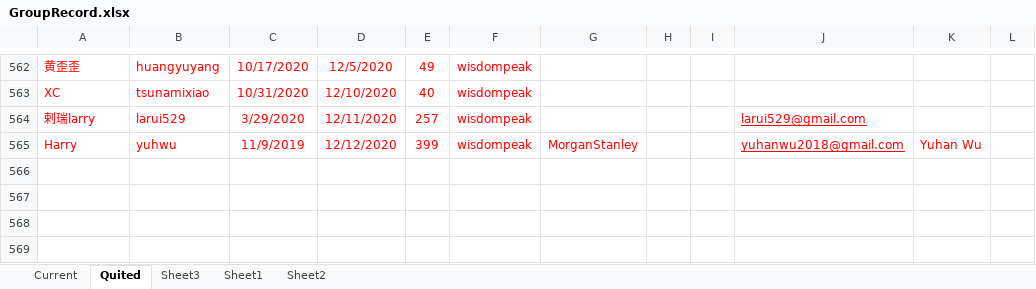
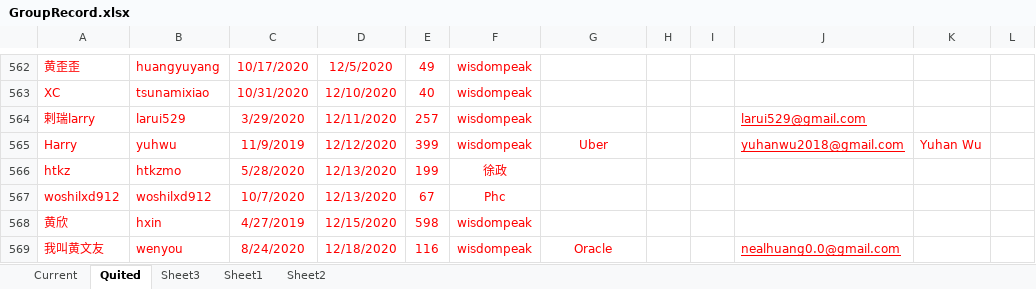
Before and after one commit to wisdompeak/lc-score-board, an Excel workbook: generateEXCEL/Data/Members/GroupRecord.xlsx, sheet Quited, drawn as a sheet; only a part is shown, gaps mark what is left out; values as stored, in another font and other column widths than the file's, no borders; the diff names each change by its address in the sheet, - before the commit and + after, or states it on an @@ line.

```diff
--- a/generateEXCEL/Data/Members/GroupRecord.xlsx (sheet Quited)
+++ b/generateEXCEL/Data/Members/GroupRecord.xlsx (sheet Quited)
-G565: MorganStanley
+G565: Uber
+row 566: htkz | htkzmo | 5/28/2020 | 12/13/2020 | 199 | 徐政
+row 567: woshilxd912 | woshilxd912 | 10/7/2020 | 12/13/2020 | 67 | Phc
+row 568: 黄欣 | hxin | 4/27/2019 | 12/15/2020 | 598 | wisdompeak
+row 569: 我叫黄文友 | wenyou | 8/24/2020 | 12/18/2020 | 116 | wisdompeak | Oracle |  |  | nealhuang0.0@gmail.com
```
Also changed, not shown: sheet Current, generateEXCEL/graduates.xlsx, generateEXCEL/index.xlsx, 16 other files.
